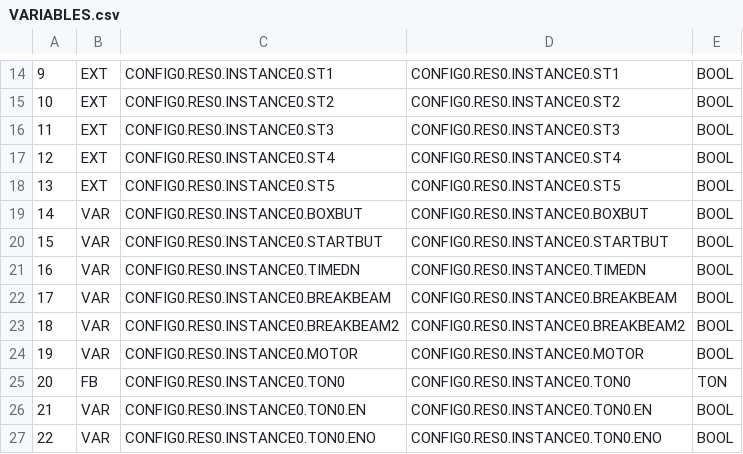
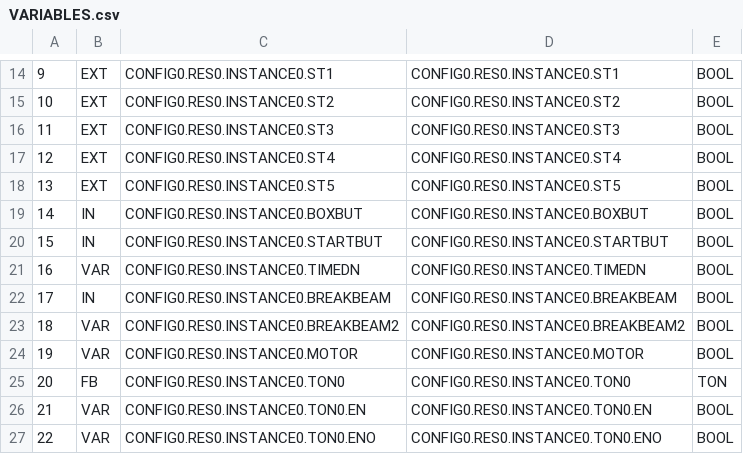
Before and after one commit to jjv432/SeniorDesign, a CSV file: OpenPLCFolders/Lab3/build/VARIABLES.csv, drawn as a sheet; only a part is shown, gaps mark what is left out.

```diff
--- a/OpenPLCFolders/Lab3/build/VARIABLES.csv
+++ b/OpenPLCFolders/Lab3/build/VARIABLES.csv
@@ -18,6 +18,6 @@
 13;EXT;CONFIG0.RES0.INSTANCE0.ST5;CONFIG0.RES0.INSTANCE0.ST5;BOOL;
-14;VAR;CONFIG0.RES0.INSTANCE0.BOXBUT;CONFIG0.RES0.INSTANCE0.BOXBUT;BOOL;
-15;VAR;CONFIG0.RES0.INSTANCE0.STARTBUT;CONFIG0.RES0.INSTANCE0.STARTBUT;BOOL;
+14;IN;CONFIG0.RES0.INSTANCE0.BOXBUT;CONFIG0.RES0.INSTANCE0.BOXBUT;BOOL;
+15;IN;CONFIG0.RES0.INSTANCE0.STARTBUT;CONFIG0.RES0.INSTANCE0.STARTBUT;BOOL;
 16;VAR;CONFIG0.RES0.INSTANCE0.TIMEDN;CONFIG0.RES0.INSTANCE0.TIMEDN;BOOL;
-17;VAR;CONFIG0.RES0.INSTANCE0.BREAKBEAM;CONFIG0.RES0.INSTANCE0.BREAKBEAM;BOOL;
+17;IN;CONFIG0.RES0.INSTANCE0.BREAKBEAM;CONFIG0.RES0.INSTANCE0.BREAKBEAM;BOOL;
 18;VAR;CONFIG0.RES0.INSTANCE0.BREAKBEAM2;CONFIG0.RES0.INSTANCE0.BREAKBEAM2;BOOL;
```
Also changed, not shown: 15 other files.
